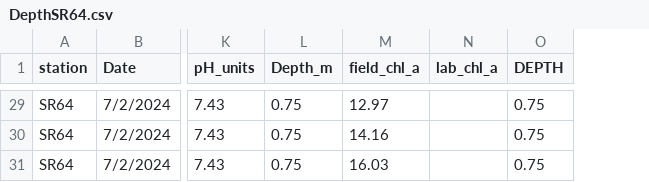
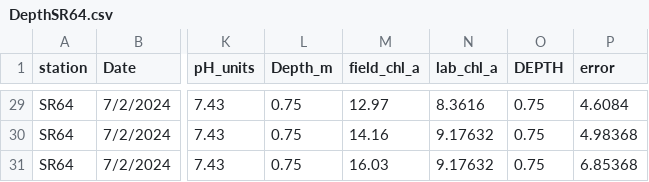
Before and after one commit to BrendanMck5812/Chlorophyll-Project, a CSV file: docs/DepthSR64.csv, drawn as a sheet; only a part is shown, gaps mark what is left out; the diff covers the shown part only; the diff names each change by its address in the sheet, - before the commit and + after, or states it on an @@ line.

```diff
--- a/docs/DepthSR64.csv
+++ b/docs/DepthSR64.csv
+column P (error), rows 29-31: 4.6084 | 4.98368 | 6.85368
-N29 (lab_chl_a): (empty)
+N29 (lab_chl_a): 8.3616
-N30:N31 (lab_chl_a): (empty)
+N30:N31 (lab_chl_a): 9.17632
```
Also changed, not shown: 27 edited cells elsewhere in this file, docs/DepthKFR.csv, docs/DepthMC.csv.
